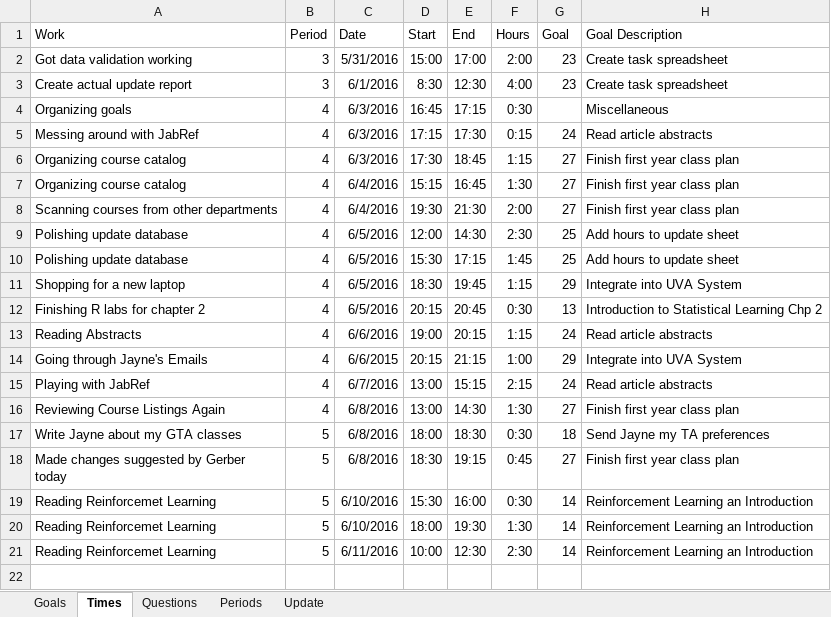
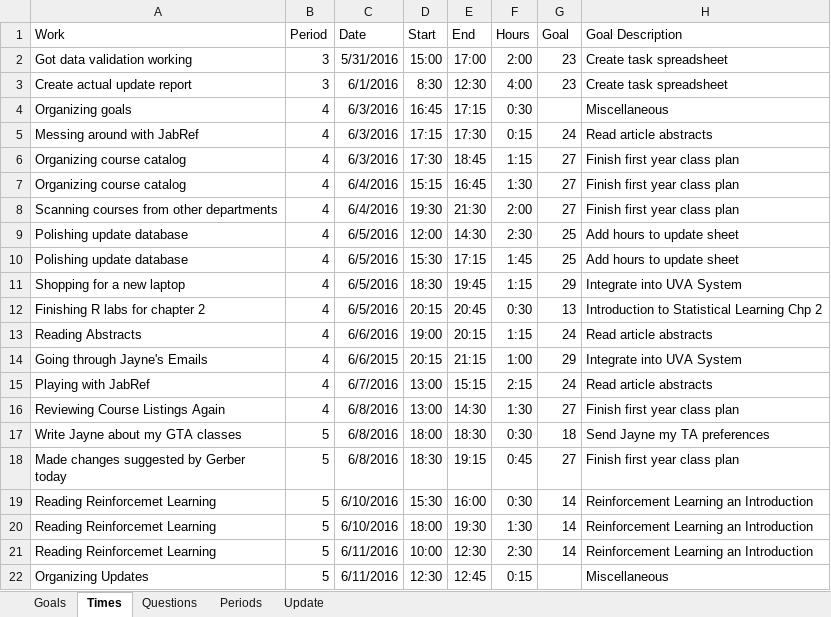
Before and after one commit to mrucker/uva-archive, an Excel workbook: updates/Updates.xlsx, sheet Times, drawn as a sheet; values as stored, in another font and other column widths than the file's, no borders; table styles not drawn; the diff names each change by its address in the sheet, - before the commit and + after, or states it on an @@ line.

```diff
--- a/updates/Updates.xlsx (sheet Times)
+++ b/updates/Updates.xlsx (sheet Times)
+row 22: Organizing Updates | 5 | 6/11/2016 | 12:30 | 12:45 | 0:15 |  | Miscellaneous
```
Also changed, not shown: sheet Periods, sheet Update, sheet Goals, formulas that keep their value, plans/Plans.xlsx.
